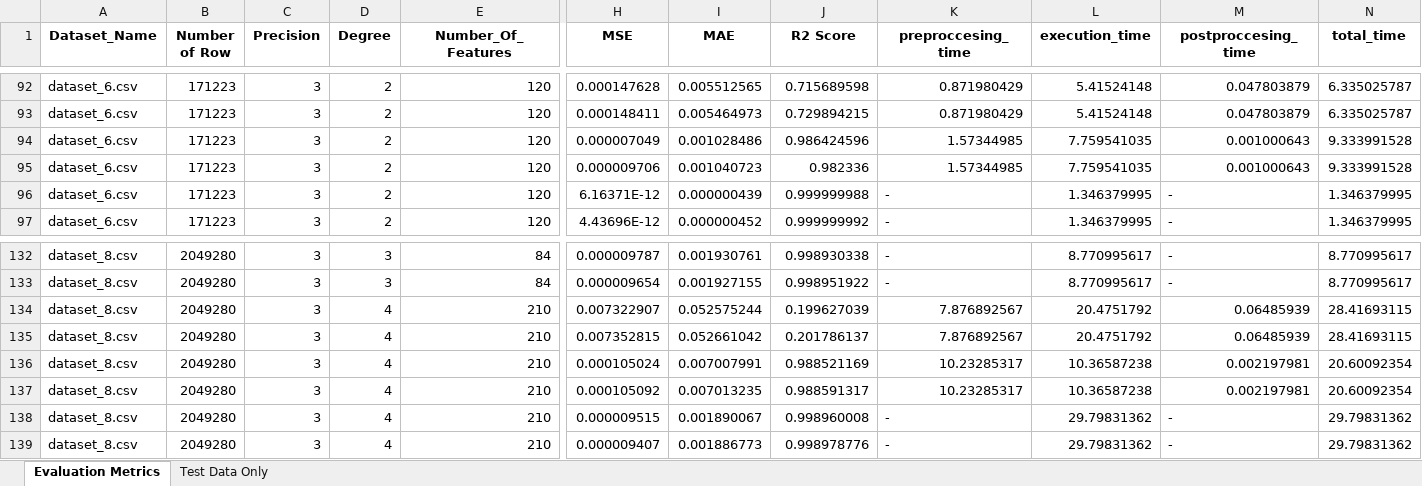
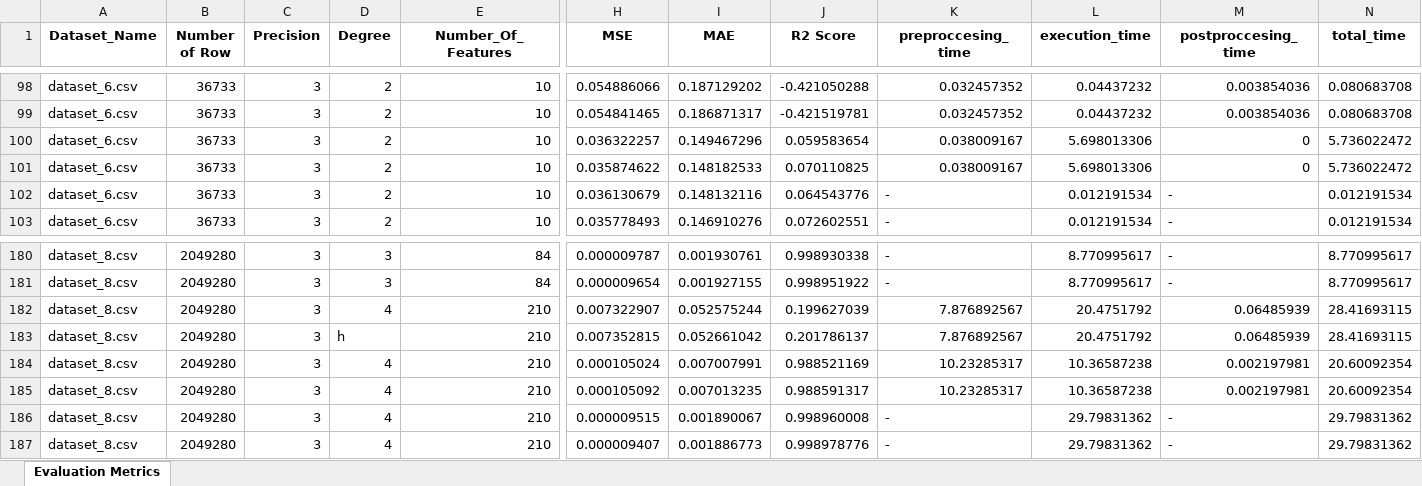
Before and after one commit to Shulhann/simulated-quantum-annealing-regression, an Excel workbook: evaluation_results2.xlsx, sheet Evaluation Metrics, drawn as a sheet; only a part is shown, gaps mark what is left out; values as stored, in another font and other column widths than the file's, no borders; addresses are those after the commit; the diff covers the shown part only; the diff names each change by its address in the sheet, - before the commit and + after, or states it on an @@ line.

Commit message:
change some dataset (5, 6, and 7) for evaluation

```diff
--- a/evaluation_results2.xlsx (sheet Evaluation Metrics)
+++ b/evaluation_results2.xlsx (sheet Evaluation Metrics)
-sheet tab: Test Data Only
-B98:B103 (Number of Row): 171223
+B98:B103 (Number of Row): 36733
-E98:E103 (Number_Of_Features): 120
+E98:E103 (Number_Of_Features): 10
-H98 (MSE): 0.000147628
+H98 (MSE): 0.054886066
-I98 (MAE): 0.005512565
+I98 (MAE): 0.187129202
-J98 (R2 Score): 0.715689598
+J98 (R2 Score): -0.421050288
-K98:K99 (preproccesing_time): 0.871980429
+K98:K99 (preproccesing_time): 0.032457352
-L98:L99 (execution_time): 5.41524148
+L98:L99 (execution_time): 0.04437232
-M98:M99 (postproccesing_time): 0.047803879
+M98:M99 (postproccesing_time): 0.003854036
-N98:N99 (total_time): 6.335025787
+N98:N99 (total_time): 0.080683708
-H99 (MSE): 0.000148411
+H99 (MSE): 0.054841465
-I99 (MAE): 0.005464973
+I99 (MAE): 0.186871317
-J99 (R2 Score): 0.729894215
+J99 (R2 Score): -0.421519781
-H100 (MSE): 0.000007049
+H100 (MSE): 0.036322257
-I100 (MAE): 0.001028486
+I100 (MAE): 0.149467296
-J100 (R2 Score): 0.986424596
+J100 (R2 Score): 0.059583654
-K100:K101 (preproccesing_time): 1.57344985
+K100:K101 (preproccesing_time): 0.038009167
-L100:L101 (execution_time): 7.759541035
+L100:L101 (execution_time): 5.698013306
-M100:M101 (postproccesing_time): 0.001000643
+M100:M101 (postproccesing_time): 0
-N100:N101 (total_time): 9.333991528
+N100:N101 (total_time): 5.736022472
-H101 (MSE): 0.000009706
+H101 (MSE): 0.035874622
-I101 (MAE): 0.001040723
+I101 (MAE): 0.148182533
-J101 (R2 Score): 0.982336
+J101 (R2 Score): 0.070110825
-H102 (MSE): 6.16371E-12
+H102 (MSE): 0.036130679
-I102 (MAE): 0.000000439
+I102 (MAE): 0.148132116
-J102 (R2 Score): 0.999999988
+J102 (R2 Score): 0.064543776
-L102:L103 (execution_time): 1.346379995
+L102:L103 (execution_time): 0.012191534
-N102:N103 (total_time): 1.346379995
+N102:N103 (total_time): 0.012191534
-H103 (MSE): 4.43696E-12
+H103 (MSE): 0.035778493
-I103 (MAE): 0.000000452
+I103 (MAE): 0.146910276
-J103 (R2 Score): 0.999999992
+J103 (R2 Score): 0.072602551
-D183 (Degree): 4
+D183 (Degree): h
```
Also changed, not shown: 72 added rows, 24 removed rows and 100 edited cells elsewhere in this sheet, 18 other files.
